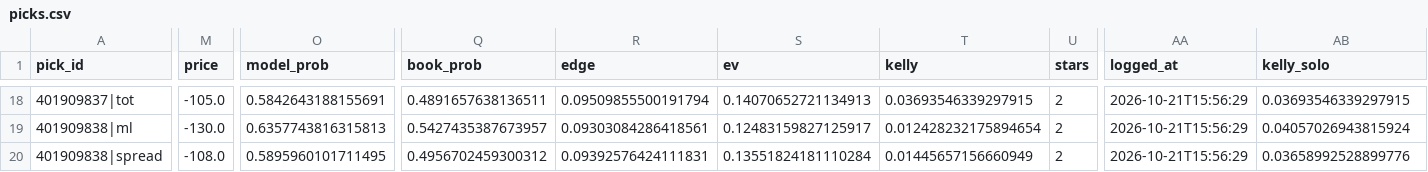
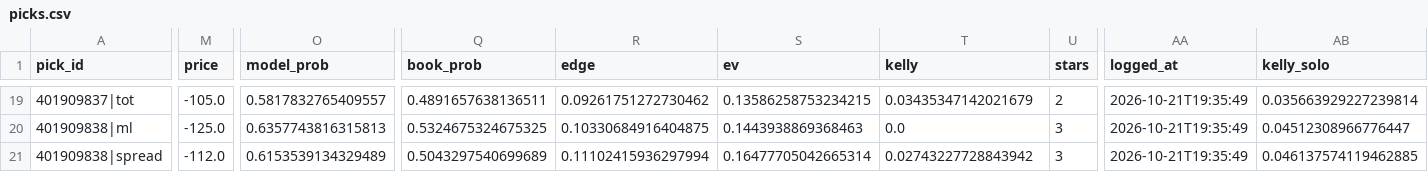
Before and after one commit to WallStreetQ/nba-model, a CSV file: model/picks.csv, drawn as a sheet; only a part is shown, gaps mark what is left out; addresses are those after the commit; the diff covers the shown part only; the diff names each change by its address in the sheet, - before the commit and + after, or states it on an @@ line.

```diff
--- a/model/picks.csv
+++ b/model/picks.csv
-O19 (model_prob): 0.5842643188155691
+O19 (model_prob): 0.5817832765409557
-R19 (edge): 0.09509855500191794
+R19 (edge): 0.09261751272730462
-S19 (ev): 0.14070652721134913
+S19 (ev): 0.13586258753234215
-T19 (kelly): 0.03693546339297915
+T19 (kelly): 0.03435347142021679
-AA19:AA21 (logged_at): 2026-10-21T15:56:29
+AA19:AA21 (logged_at): 2026-10-21T19:35:49
-AB19 (kelly_solo): 0.03693546339297915
+AB19 (kelly_solo): 0.035663929227239814
-M20 (price): -130.0
+M20 (price): -125.0
-Q20 (book_prob): 0.5427435387673957
+Q20 (book_prob): 0.5324675324675325
-R20 (edge): 0.09303084286418561
+R20 (edge): 0.10330684916404875
-S20 (ev): 0.12483159827125917
+S20 (ev): 0.1443938869368463
-T20 (kelly): 0.012428232175894654
+T20 (kelly): 0.0
-U20:U21 (stars): 2
+U20:U21 (stars): 3
-AB20 (kelly_solo): 0.04057026943815924
+AB20 (kelly_solo): 0.04512308966776447
-M21 (price): -108.0
+M21 (price): -112.0
-O21 (model_prob): 0.5895960101711495
+O21 (model_prob): 0.6153539134329489
-Q21 (book_prob): 0.4956702459300312
+Q21 (book_prob): 0.5043297540699689
-R21 (edge): 0.09392576424111831
+R21 (edge): 0.11102415936297994
-S21 (ev): 0.13551824181110284
+S21 (ev): 0.16477705042665314
-T21 (kelly): 0.01445657156660949
+T21 (kelly): 0.02743227728843942
-AB21 (kelly_solo): 0.03658992528899776
+AB21 (kelly_solo): 0.046137574119462885
```
Also changed, not shown: 1 added row and 137 edited cells elsewhere in this file, model/prediction_log.csv, 6 other files.
